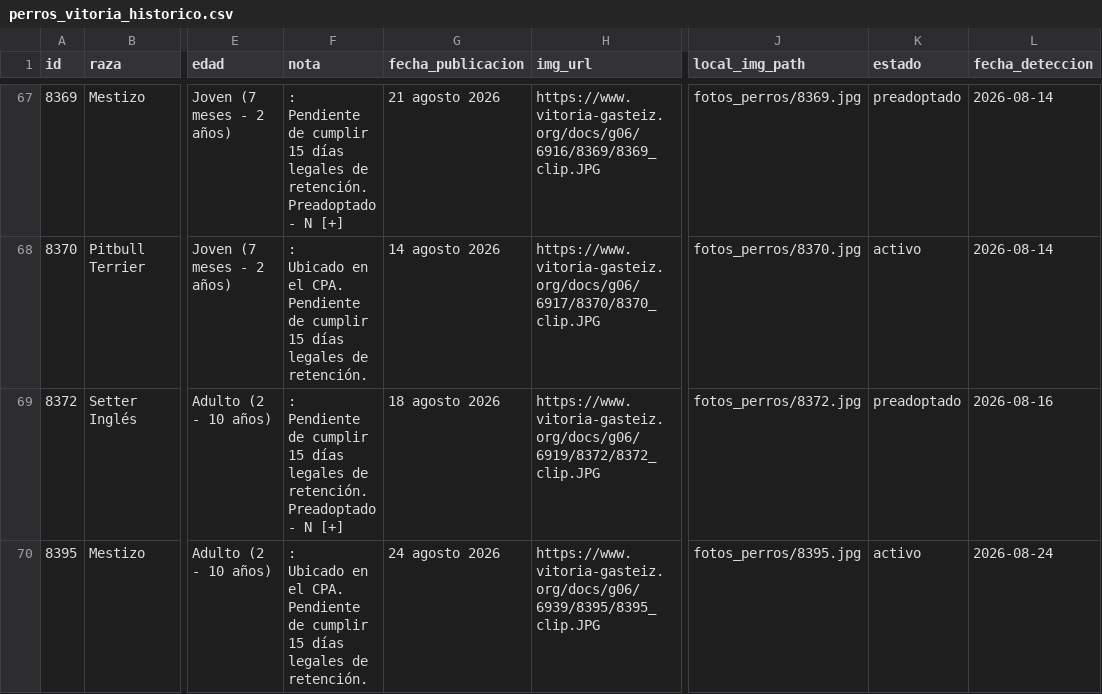
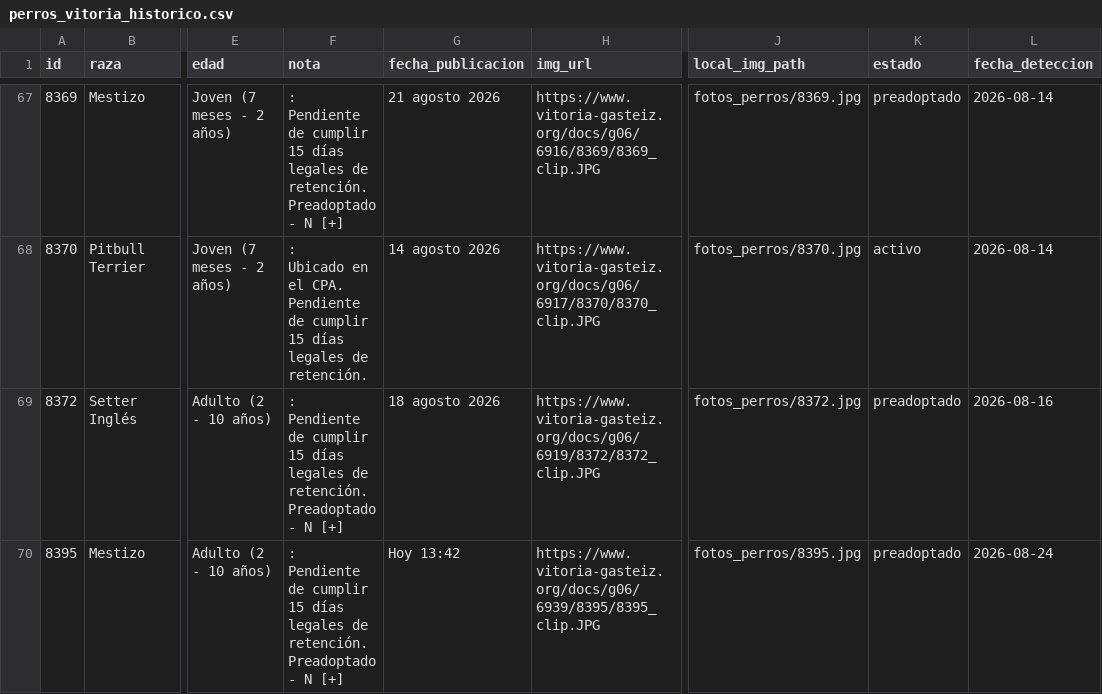
Before and after one commit to eortas/perros-gasteiz, a CSV file: perros_vitoria_historico.csv, drawn as a sheet; only a part is shown, gaps mark what is left out; ↵ is a line break in a cell; the diff names each change by its address in the sheet, - before the commit and + after, or states it on an @@ line.

```diff
--- a/perros_vitoria_historico.csv
+++ b/perros_vitoria_historico.csv
-F70 (nota): : ↵ Ubicado en el CPA. ↵ Pendiente de cumplir 15 días legales de retención.
+F70 (nota): : ↵ Pendiente de cumplir 15 días legales de retención. ↵ Preadoptado - N [+]
-G70 (fecha_publicacion): 24 agosto 2026
+G70 (fecha_publicacion): Hoy 13:42
-K70 (estado): activo
+K70 (estado): preadoptado
```
